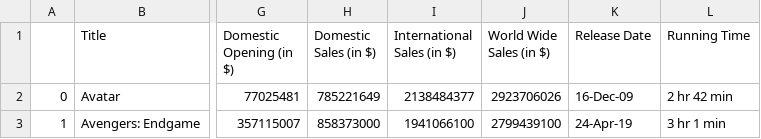
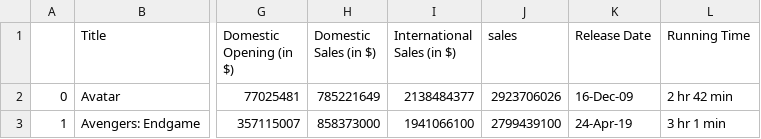
Before and after one commit to nadinemarcus/dsc106_project3, a CSV file: imdb.csv, drawn as a sheet; only a part is shown, gaps mark what is left out; the diff names each change by its address in the sheet, - before the commit and + after, or states it on an @@ line.

```diff
--- a/imdb.csv
+++ b/imdb.csv
-J1: World Wide Sales (in $)
+J1: sales
```
Also changed, not shown: 2 other files.
